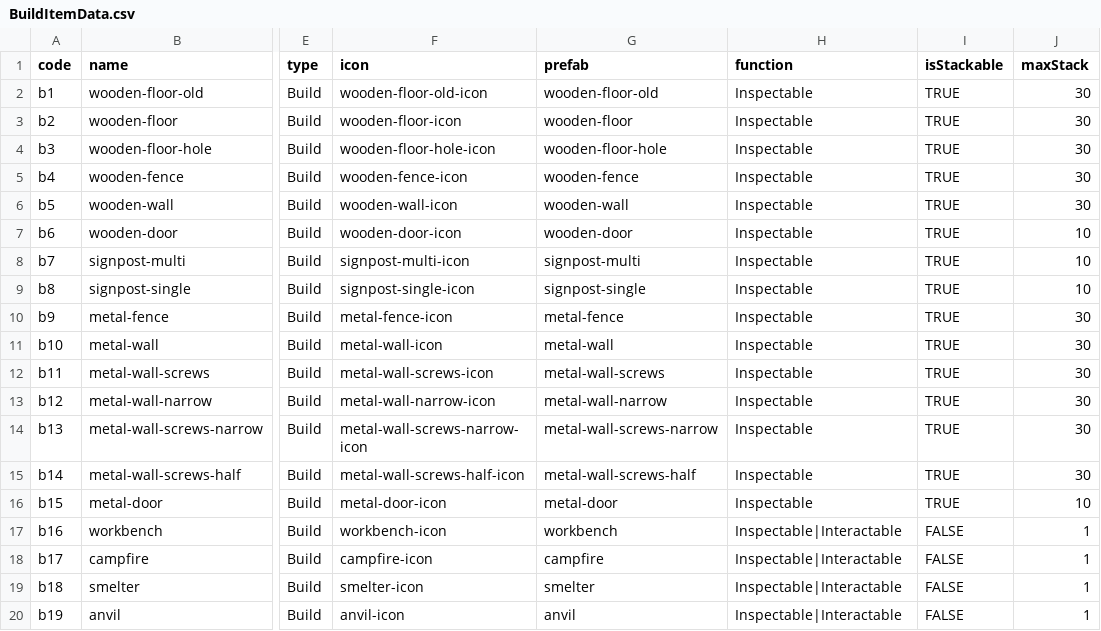
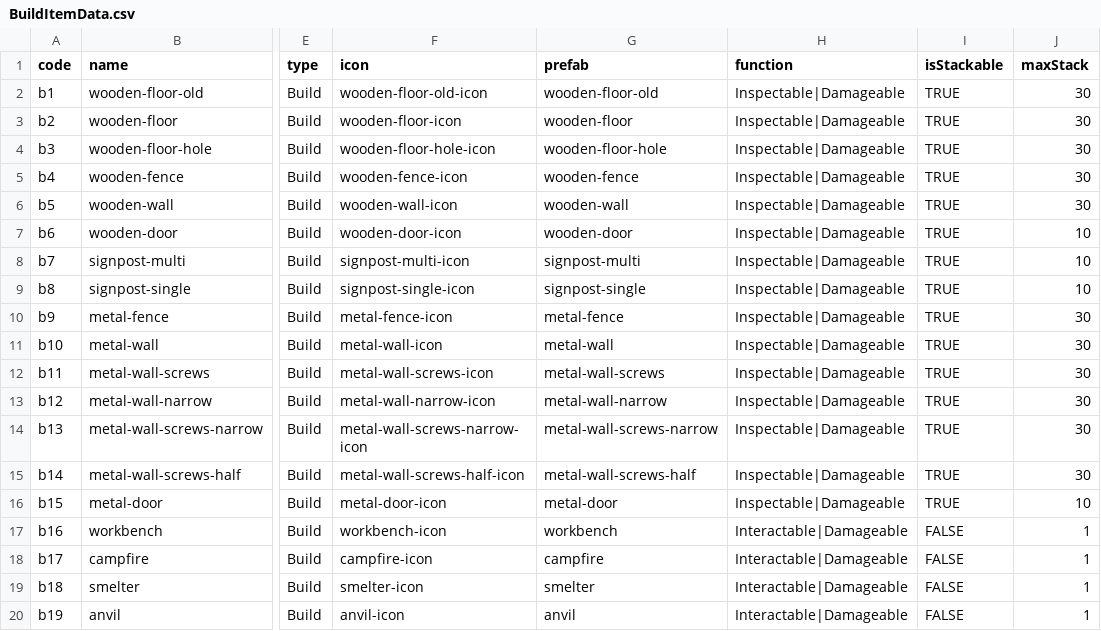
Before and after one commit to season91/9to9in9, a CSV file: Assets/99.Documents/CSV/BuildItemData.csv, drawn as a sheet; only a part is shown, gaps mark what is left out; the diff names each change by its address in the sheet, - before the commit and + after, or states it on an @@ line.

Commit message:
📝[docs] builditem csv 수정
builditem csv 수정

```diff
--- a/Assets/99.Documents/CSV/BuildItemData.csv
+++ b/Assets/99.Documents/CSV/BuildItemData.csv
-H2:H16 (function): Inspectable
+H2:H16 (function): Inspectable|Damageable
-H17:H20 (function): Inspectable|Interactable
+H17:H20 (function): Interactable|Damageable
```
Also changed, not shown: 1 other file.
